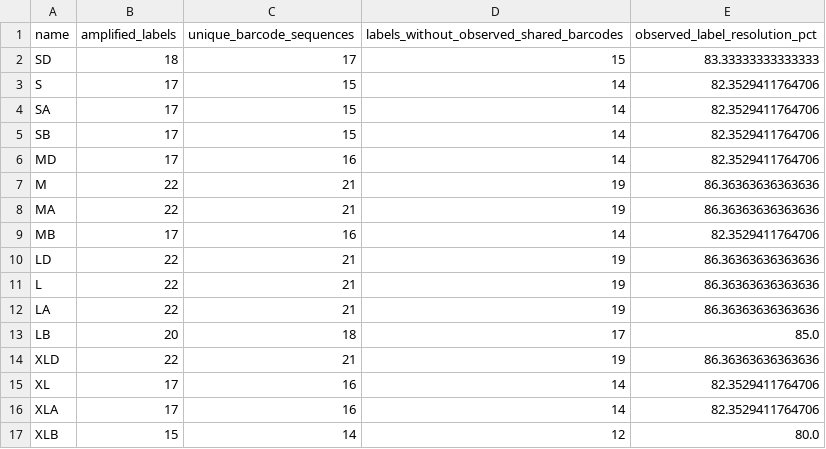
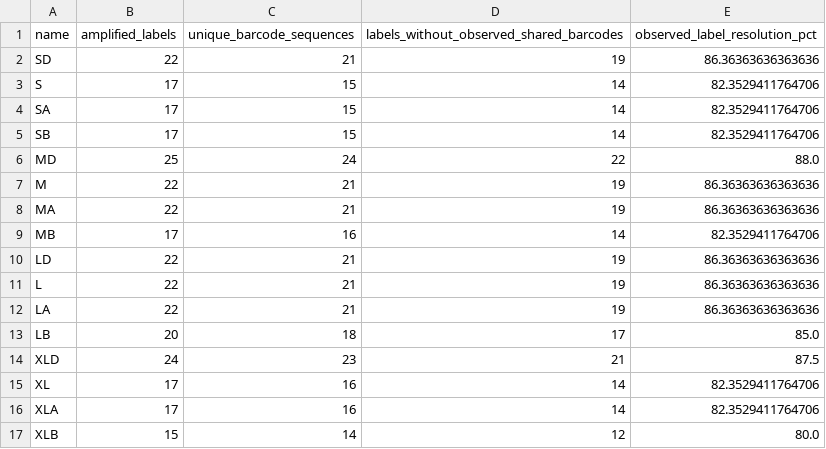
Before and after one commit to GUIBA-EX/MiLily, a CSV file: results/barcode_resolution.csv, drawn as a sheet.

```diff
--- a/results/barcode_resolution.csv
+++ b/results/barcode_resolution.csv
@@ -1,3 +1,3 @@
 name,amplified_labels,unique_barcode_sequences,labels_without_observed_shared_barcodes,observed_label_resolution_pct
-SD,18,17,15,83.33333333333333
+SD,22,21,19,86.36363636363636
 S,17,15,14,82.3529411764706
@@ -5,3 +5,3 @@ SA,17,15,14,82.3529411764706
 SB,17,15,14,82.3529411764706
-MD,17,16,14,82.3529411764706
+MD,25,24,22,88.0
 M,22,21,19,86.36363636363636
@@ -13,3 +13,3 @@ LA,22,21,19,86.36363636363636
 LB,20,18,17,85.0
-XLD,22,21,19,86.36363636363636
+XLD,24,23,21,87.5
 XL,17,16,14,82.3529411764706
```
Also changed, not shown: results/comparison.csv, results/independent_hits.tsv, 33 other files.
